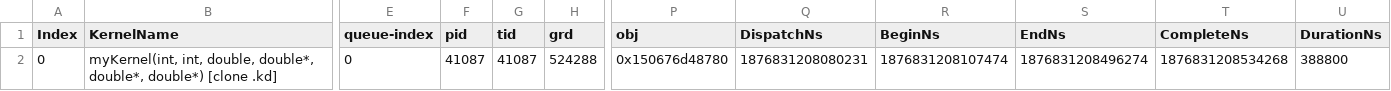
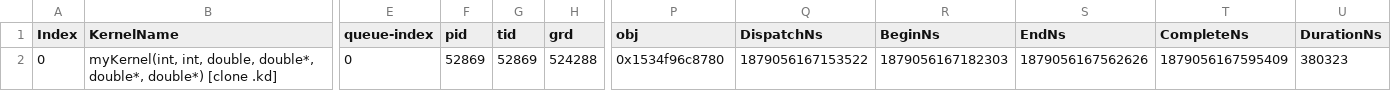
Before and after one commit to ishaanalidina/archer2-gpu-course, a CSV file: section-2.04/results.csv, drawn as a sheet; only a part is shown, gaps mark what is left out; the diff names each change by its address in the sheet, - before the commit and + after, or states it on an @@ line.

```diff
--- a/section-2.04/results.csv
+++ b/section-2.04/results.csv
-F2 (pid): 41087
+F2 (pid): 52869
-G2 (tid): 41087
+G2 (tid): 52869
-P2 (obj): 0x150676d48780
+P2 (obj): 0x1534f96c8780
-Q2 (DispatchNs): 1876831208080231
+Q2 (DispatchNs): 1879056167153522
-R2 (BeginNs): 1876831208107474
+R2 (BeginNs): 1879056167182303
-S2 (EndNs): 1876831208496274
+S2 (EndNs): 1879056167562626
-T2 (CompleteNs): 1876831208534268
+T2 (CompleteNs): 1879056167595409
-U2 (DurationNs): 388800
+U2 (DurationNs): 380323
```
Also changed, not shown: 5 other files.
